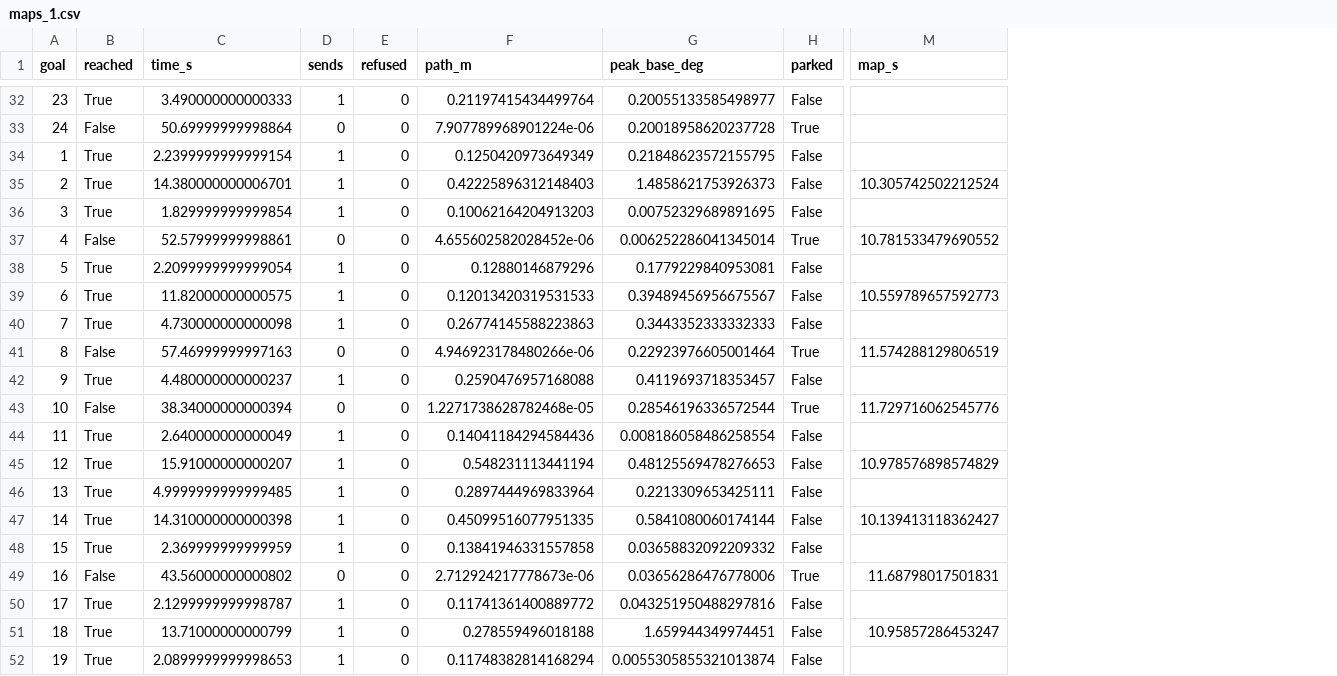
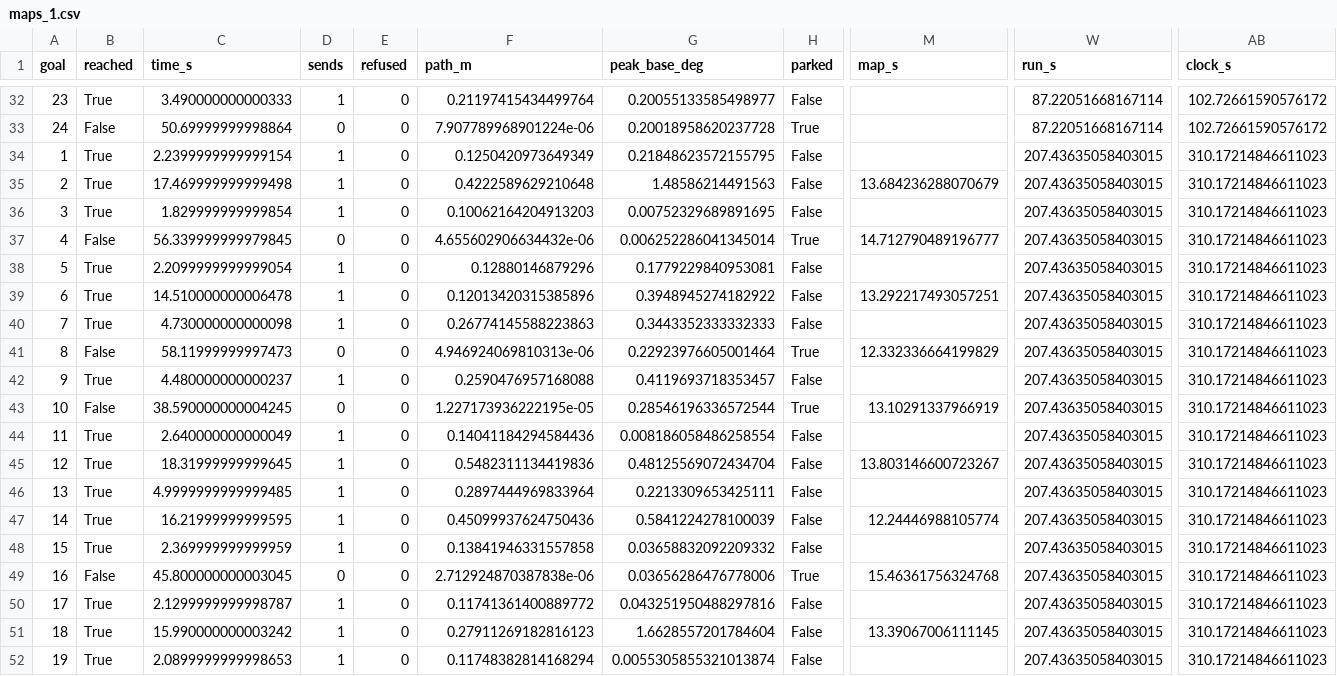
Before and after one commit to Gonzalez-Annan/reactionless-compliance, a CSV file: v1/data/scripted/maps_1.csv, drawn as a sheet; only a part is shown, gaps mark what is left out; the diff covers the shown part only; the diff names each change by its address in the sheet, - before the commit and + after, or states it on an @@ line.

Commit message:
Scripted pre-study run again on the new order (D68)
With the new goal set rule ids 1 2 3 4 give the four block orders and every
display on every goal set once, so prestudy.py runs those. maps_16.csv goes,
maps_4.csv comes in. The files now have the two clock columns of D67.

Same counts as D66 on every display. The current-state map took 33.9 s per
goal against 32.6, its wait for a cage runs on the wall clock. The same trap
(pair 155) ran into the 90 s limit under it again, this time id 4 block 4.
Why the rule does not give up there is not checked yet.

A rule and not people. DECISIONS, the protocol, reproduce.py and the journal
draft follow the new files.

```diff
--- a/v1/data/scripted/maps_1.csv
+++ b/v1/data/scripted/maps_1.csv
+column W (run_s), rows 32-52: 87.22051668167114 | 87.22051668167114 | 207.43635058403015 | 207.43635058403015 | 207.43635058403015 | 207.43635058403015 | 207.43635058403015 | 207.43635058403015 | 207.43635058403015 | 207.43635058403015 | 207.43635058403015 | 207.43635058403015 | 207.43635058403015 | 207.43635058403015 | 207.43635058403015 | 207.43635058403015 | 207.43635058403015 | 207.43635058403015 | 207.43635058403015 | 207.43635058403015 | 207.43635058403015
+column AB (clock_s), rows 32-52: 102.72661590576172 | 102.72661590576172 | 310.17214846611023 | 310.17214846611023 | 310.17214846611023 | 310.17214846611023 | 310.17214846611023 | 310.17214846611023 | 310.17214846611023 | 310.17214846611023 | 310.17214846611023 | 310.17214846611023 | 310.17214846611023 | 310.17214846611023 | 310.17214846611023 | 310.17214846611023 | 310.17214846611023 | 310.17214846611023 | 310.17214846611023 | 310.17214846611023 | 310.17214846611023
-C35 (time_s): 14.380000000006701
+C35 (time_s): 17.469999999999498
-F35 (path_m): 0.42225896312148403
+F35 (path_m): 0.4222589629210648
-G35 (peak_base_deg): 1.4858621753926373
+G35 (peak_base_deg): 1.48586214491563
-M35 (map_s): 10.305742502212524
+M35 (map_s): 13.684236288070679
-C37 (time_s): 52.57999999998861
+C37 (time_s): 56.339999999979845
-F37 (path_m): 4.655602582028452e-06
+F37 (path_m): 4.655602906634432e-06
-M37 (map_s): 10.781533479690552
+M37 (map_s): 14.712790489196777
-C39 (time_s): 11.82000000000575
+C39 (time_s): 14.510000000006478
-F39 (path_m): 0.12013420319531533
+F39 (path_m): 0.12013420315385896
-G39 (peak_base_deg): 0.39489456956675567
+G39 (peak_base_deg): 0.3948945274182922
-M39 (map_s): 10.559789657592773
+M39 (map_s): 13.292217493057251
-C41 (time_s): 57.46999999997163
+C41 (time_s): 58.11999999997473
-F41 (path_m): 4.946923178480266e-06
+F41 (path_m): 4.946924069810313e-06
-M41 (map_s): 11.574288129806519
+M41 (map_s): 12.332336664199829
-C43 (time_s): 38.34000000000394
+C43 (time_s): 38.590000000004245
-F43 (path_m): 1.2271738628782468e-05
+F43 (path_m): 1.227173936222195e-05
-M43 (map_s): 11.729716062545776
+M43 (map_s): 13.10291337966919
-C45 (time_s): 15.91000000000207
+C45 (time_s): 18.31999999999645
-F45 (path_m): 0.548231113441194
+F45 (path_m): 0.5482311134419836
-G45 (peak_base_deg): 0.48125569478276653
+G45 (peak_base_deg): 0.48125569072434704
-M45 (map_s): 10.978576898574829
+M45 (map_s): 13.803146600723267
-C47 (time_s): 14.310000000000398
+C47 (time_s): 16.21999999999595
-F47 (path_m): 0.45099516077951335
+F47 (path_m): 0.45099937624750436
-G47 (peak_base_deg): 0.5841080060174144
+G47 (peak_base_deg): 0.5841224278100039
-M47 (map_s): 10.139413118362427
+M47 (map_s): 12.24446988105774
-C49 (time_s): 43.56000000000802
+C49 (time_s): 45.800000000003045
-F49 (path_m): 2.712924217778673e-06
+F49 (path_m): 2.712924870387838e-06
-M49 (map_s): 11.68798017501831
+M49 (map_s): 15.46361756324768
-C51 (time_s): 13.71000000000799
+C51 (time_s): 15.990000000003242
-F51 (path_m): 0.278559496018188
+F51 (path_m): 0.27911269182816123
-G51 (peak_base_deg): 1.659944349974451
+G51 (peak_base_deg): 1.6628557201784604
-M51 (map_s): 10.95857286453247
+M51 (map_s): 13.39067006111145
```
Also changed, not shown: 35 edited cells elsewhere in this file, v1/data/scripted/maps_2.csv, v1/data/scripted/maps_3.csv, 7 other files.
